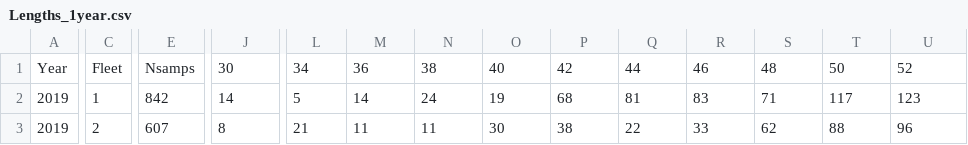
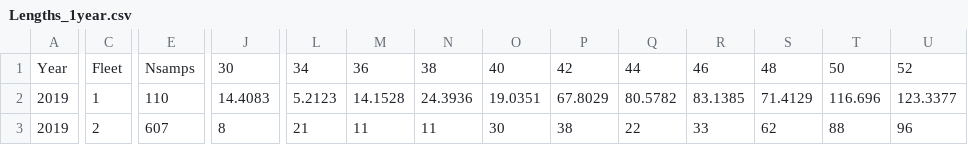
Before and after one commit to shcaba/SS-DL-tool, a CSV file: Example data files/Lengths_1year.csv, drawn as a sheet; only a part is shown, gaps mark what is left out; the diff covers the shown part only; the diff names each change by its address in the sheet, - before the commit and + after, or states it on an @@ line.

Commit message:
Revert "Simplify 1 year length example"
This reverts commit fb73686374b320b558b649b451c2e606a606c0fe.

```diff
--- a/Example data files/Lengths_1year.csv
+++ b/Example data files/Lengths_1year.csv
-E2: 842
+E2: 110
-J2: 14
+J2: 14.4083
-L2: 5
+L2: 5.2123
-M2: 14
+M2: 14.1528
-N2: 24
+N2: 24.3936
-O2: 19
+O2: 19.0351
-P2: 68
+P2: 67.8029
-Q2: 81
+Q2: 80.5782
-R2: 83
+R2: 83.1385
-S2: 71
+S2: 71.4129
-T2: 117
+T2: 116.696
-U2: 123
+U2: 123.3377
```
Also changed, not shown: 5 edited cells elsewhere in this file.
